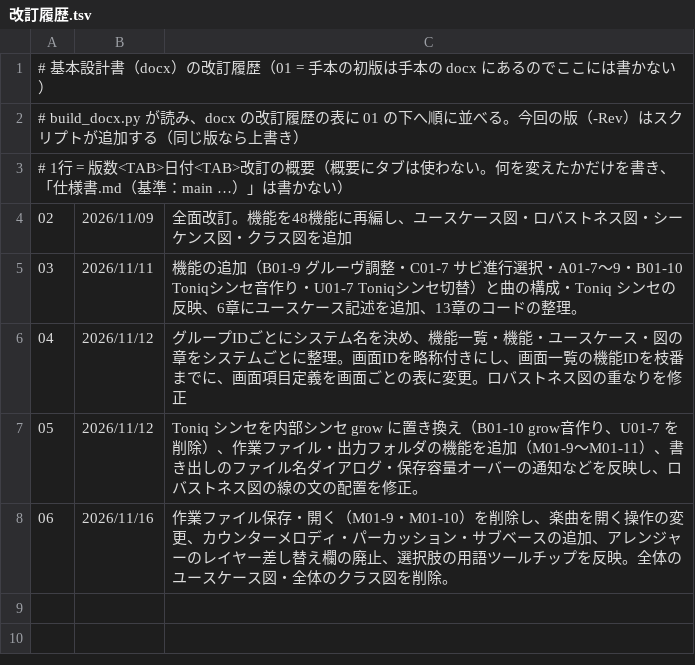
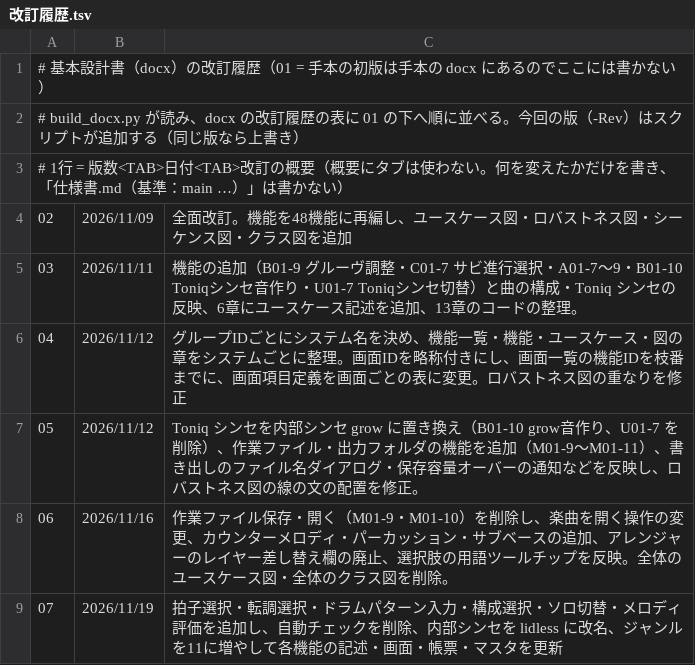
Before and after one commit to Nay0631/Toniq, a TSV file: docs/基本設計書/tools/改訂履歴.tsv, drawn as a sheet.

Commit message:
docs: 基本設計書の docx を版 07（仕様書.md 基準 main 3ac0c40）で作り直す
- 仕様書.md・図から build_docx.ps1 で docx を作成（219ページ）
- 改訂履歴.tsv に版 07 を追加
- 基本設計書の作成手順.md の進み具合を更新

```diff
--- a/docs/基本設計書/tools/改訂履歴.tsv
+++ b/docs/基本設計書/tools/改訂履歴.tsv
@@ -8 +8,2 @@
 06	2026/11/16	作業ファイル保存・開く（M01-9・M01-10）を削除し、楽曲を開く操作の変更、カウンターメロディ・パーカッション・サブベースの追加、アレンジャーのレイヤー差し替え欄の廃止、選択肢の用語ツールチップを反映。全体のユースケース図・全体のクラス図を削除。
+07	2026/11/19	拍子選択・転調選択・ドラムパターン入力・構成選択・ソロ切替・メロディ評価を追加し、自動チェックを削除、内部シンセを lidless に改名、ジャンルを11に増やして各機能の記述・画面・帳票・マスタを更新
```
Also changed, not shown: 2 other files.
